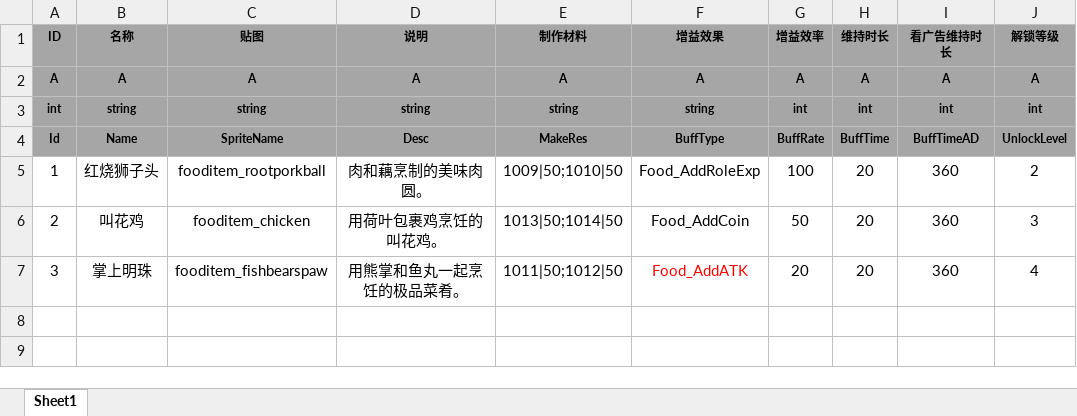
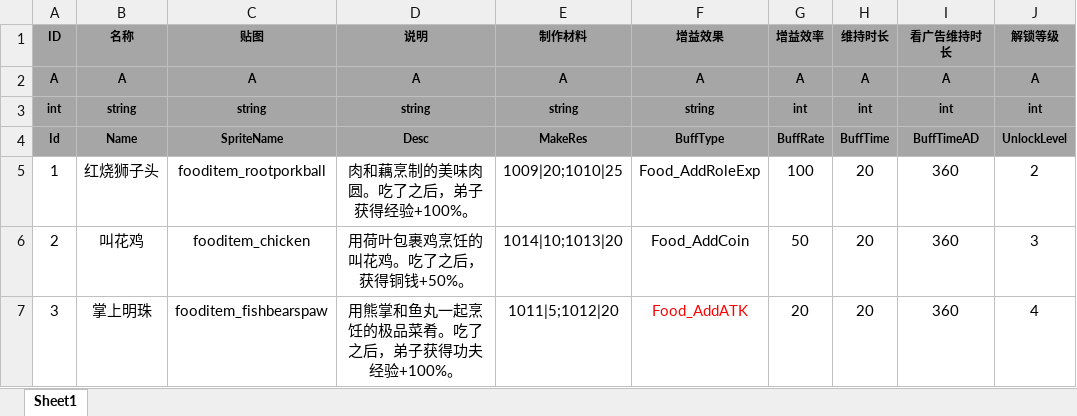
Before and after one commit to tkonexhh/simswordsman, an Excel workbook: Tables/Sources/gameplay/Food/FoodConfig.xlsx, sheet Sheet1, drawn as a sheet; values as stored, in another font and other column widths than the file's, no borders; the diff names each change by its address in the sheet, - before the commit and + after, or states it on an @@ line.

```diff
--- a/Tables/Sources/gameplay/Food/FoodConfig.xlsx (sheet Sheet1)
+++ b/Tables/Sources/gameplay/Food/FoodConfig.xlsx (sheet Sheet1)
-D5 (说明): 肉和藕烹制的美味肉圆。
+D5 (说明): 肉和藕烹制的美味肉圆。吃了之后，弟子获得经验+100%。
-E5 (制作材料): 1009|50;1010|50
+E5 (制作材料): 1009|20;1010|25
-D6 (说明): 用荷叶包裹鸡烹饪的叫花鸡。
+D6 (说明): 用荷叶包裹鸡烹饪的叫花鸡。吃了之后，获得铜钱+50%。
-E6 (制作材料): 1013|50;1014|50
+E6 (制作材料): 1014|10;1013|20
-D7 (说明): 用熊掌和鱼丸一起烹饪的极品菜肴。
+D7 (说明): 用熊掌和鱼丸一起烹饪的极品菜肴。吃了之后，弟子获得功夫经验+100%。
-E7 (制作材料): 1011|50;1012|50
+E7 (制作材料): 1011|5;1012|20
```
Also changed, not shown: Tables/Sources/gameplay/Collect/CollectConfig.xlsx, Tables/Sources/gameplay/Facility/FacilityLobby.xlsx, 1 other file.
